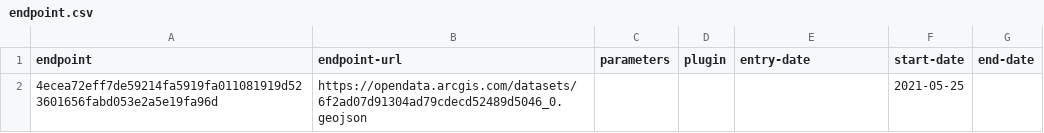
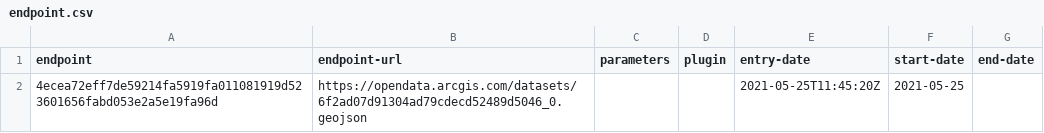
Before and after one commit to digital-land/area-of-outstanding-natural-beauty-collection, a CSV file: collection/endpoint.csv, drawn as a sheet.

```diff
--- a/collection/endpoint.csv
+++ b/collection/endpoint.csv
@@ -1,2 +1,2 @@
 endpoint,endpoint-url,parameters,plugin,entry-date,start-date,end-date
-4ecea72eff7de59214fa5919fa011081919d523601656fabd053e2a5e19fa96d,https://opendata.arcgis.com/datasets/6f2ad07d91304ad79cdecd52489d5046_0.geojson,,,,2021-05-25,
+4ecea72eff7de59214fa5919fa011081919d523601656fabd053e2a5e19fa96d,https://opendata.arcgis.com/datasets/6f2ad07d91304ad79cdecd52489d5046_0.geojson,,,2021-05-25T11:45:20Z,2021-05-25,
```
Also changed, not shown: collection/source.csv.
